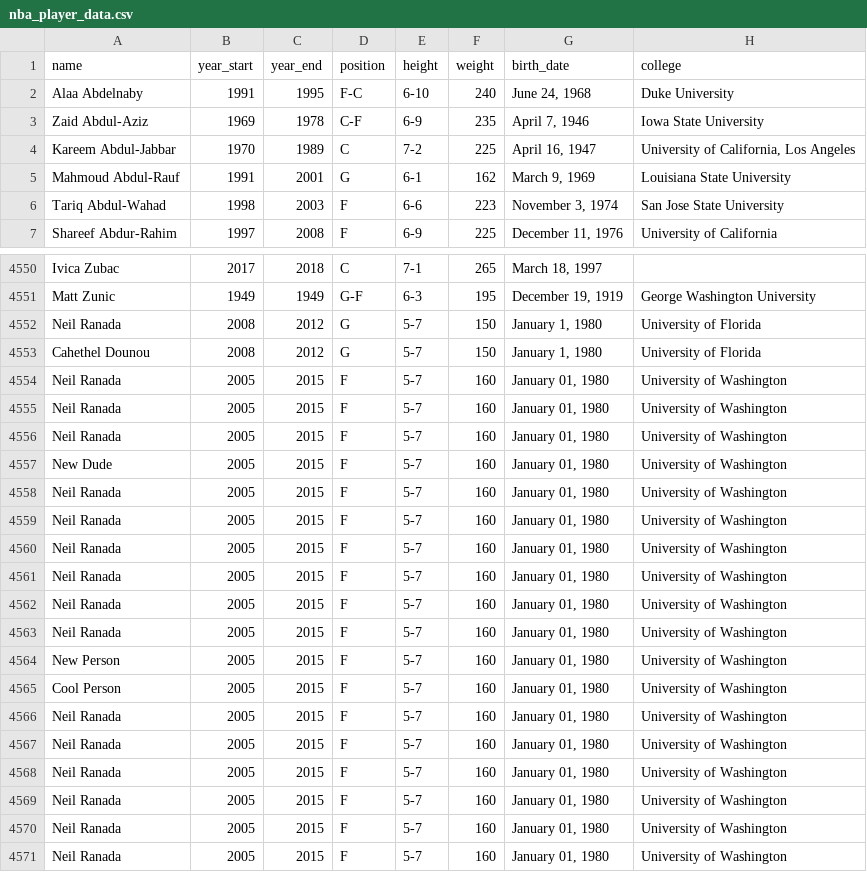
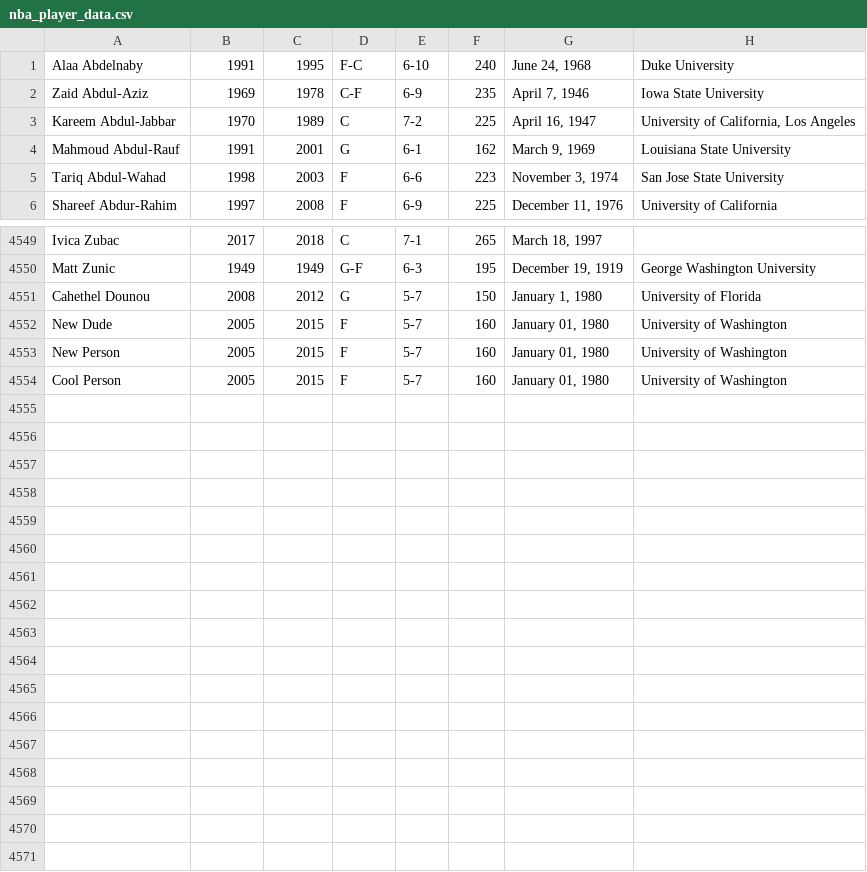
Before and after one commit to Ranada/sqlite_demo, a CSV file: nba_player_data.csv, drawn as a sheet; only a part is shown, gaps mark what is left out; the diff names each change by its address in the sheet, - before the commit and + after, or states it on an @@ line.

```diff
--- a/nba_player_data.csv
+++ b/nba_player_data.csv
-row 1: name | year_start | year_end | position | height | weight | birth_date | college
-row 4552: Neil Ranada | 2008 | 2012 | G | 5-7 | 150 | January 1, 1980 | University of Florida
-row 4554: Neil Ranada | 2005 | 2015 | F | 5-7 | 160 | January 01, 1980 | University of Washington
-row 4555: Neil Ranada | 2005 | 2015 | F | 5-7 | 160 | January 01, 1980 | University of Washington
-row 4556: Neil Ranada | 2005 | 2015 | F | 5-7 | 160 | January 01, 1980 | University of Washington
-row 4558: Neil Ranada | 2005 | 2015 | F | 5-7 | 160 | January 01, 1980 | University of Washington
-row 4559: Neil Ranada | 2005 | 2015 | F | 5-7 | 160 | January 01, 1980 | University of Washington
-row 4560: Neil Ranada | 2005 | 2015 | F | 5-7 | 160 | January 01, 1980 | University of Washington
-row 4561: Neil Ranada | 2005 | 2015 | F | 5-7 | 160 | January 01, 1980 | University of Washington
-row 4562: Neil Ranada | 2005 | 2015 | F | 5-7 | 160 | January 01, 1980 | University of Washington
-row 4563: Neil Ranada | 2005 | 2015 | F | 5-7 | 160 | January 01, 1980 | University of Washington
-row 4566: Neil Ranada | 2005 | 2015 | F | 5-7 | 160 | January 01, 1980 | University of Washington
-row 4567: Neil Ranada | 2005 | 2015 | F | 5-7 | 160 | January 01, 1980 | University of Washington
-row 4568: Neil Ranada | 2005 | 2015 | F | 5-7 | 160 | January 01, 1980 | University of Washington
-row 4569: Neil Ranada | 2005 | 2015 | F | 5-7 | 160 | January 01, 1980 | University of Washington
-row 4570: Neil Ranada | 2005 | 2015 | F | 5-7 | 160 | January 01, 1980 | University of Washington
-row 4571: Neil Ranada | 2005 | 2015 | F | 5-7 | 160 | January 01, 1980 | University of Washington
```
Also changed, not shown: 4 other files.
